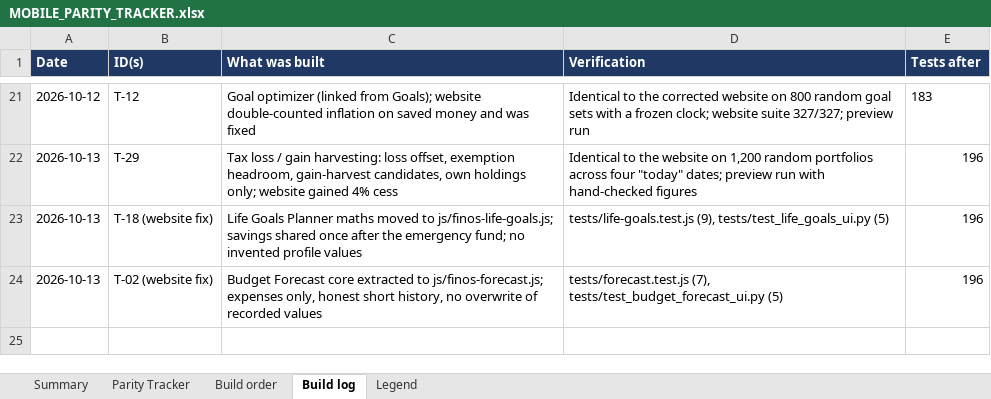
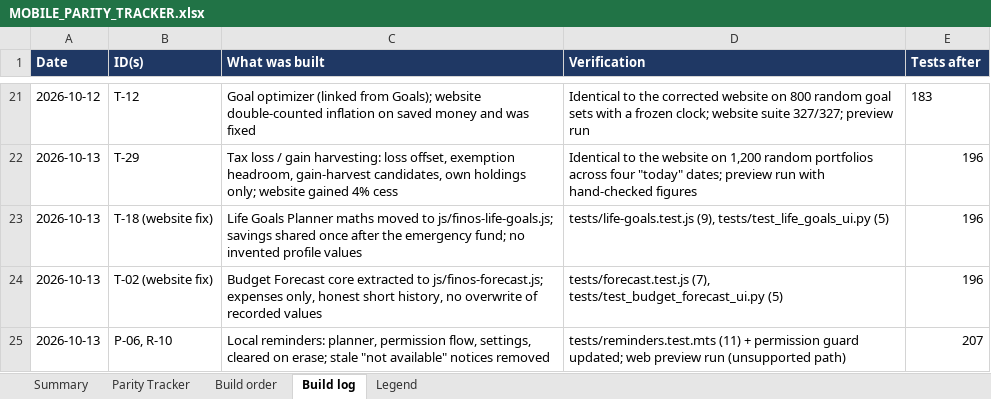
Before and after one commit to vikasmanjunath-dev/FIN-OS, an Excel workbook: docs/MOBILE_PARITY_TRACKER.xlsx, sheet Build log, drawn as a sheet; only a part is shown, gaps mark what is left out; values as stored, in another font and other column widths than the file's, no borders; the diff names each change by its address in the sheet, - before the commit and + after, or states it on an @@ line.

Commit message:
feat(mobile): local reminders for SIPs, renewals, maturities, goals and tax dates
Planner (lib/reminders.ts, pure and tested)
- Same lead times as js/finos-reminders.js: tax and insurance 7 days,
  goals 14, maturities and subscriptions 3, SIP debits 1.
- A notice at the lead time and one on the day (collapsed when they land
  on the same day); if the lead window has already opened the first
  notice is today when the chosen hour is still ahead, else tomorrow.
- Nothing in the past, soonest first, at most 40 pending (iOS allows 64),
  stable ids so rescheduling replaces rather than duplicates.
- Lock-screen text names no event and no amount unless the person turns
  "Show details" on.

Device (lib/remindersNative.ts, lib/remindersStorage.ts)
- Only file that touches expo-notifications: loaded on demand, date
  triggers only, never on web. No push token is requested; a guard test
  fails if any source does.
- Preferences in finos_reminders_mobile. Re-planned at start and when the
  app returns to the foreground; cancelled by Clear All Data and by
  Privacy -> Delete everything.

UI and copy
- Settings -> Reminders: on/off with the OS permission prompt, time of
  day, details toggle. The stale "Not available yet" notices in Settings
  and on the Calendar screen are replaced. First-pass Hindi strings.
- app.json: expo-notifications plugin and POST_NOTIFICATIONS. The
  permission guard test and the on-phone privacy notice now say
  "Internet access, Notifications (only if you turn reminders on)".
- Dependency: expo-notifications ~0.31.5 (matched to Expo 53).

Not verified on a device: the planner is unit-tested (11 cases), OS
delivery and the permission prompt need an EAS build (R-08,

```diff
--- a/docs/MOBILE_PARITY_TRACKER.xlsx (sheet Build log)
+++ b/docs/MOBILE_PARITY_TRACKER.xlsx (sheet Build log)
+row 25: 2026-10-13 | P-06, R-10 | Local reminders: planner, permission flow, settings, cleared on erase; stale "not available" notices removed | tests/reminders.test.mts (11) + permission guard updated; web preview run (unsupported path) | 207
```
Also changed, not shown: sheet Parity Tracker, 16 other files.
